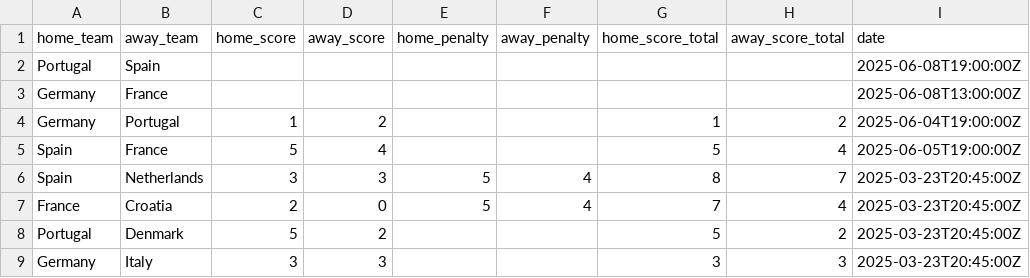
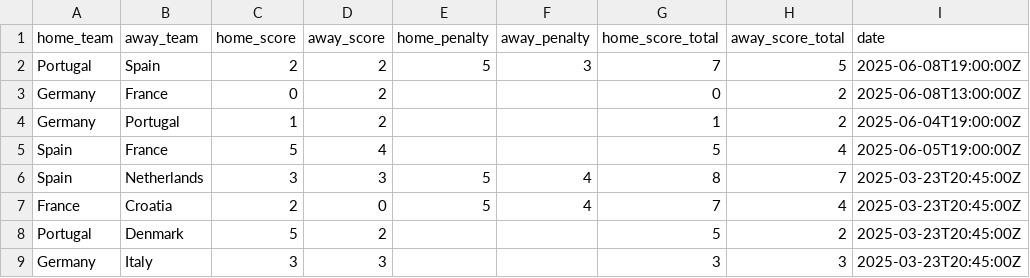
Before and after one commit to andreihar/footy-ai, a CSV file: client/public/data/matches/2025.csv, drawn as a sheet; only a part is shown; the diff names each change by its address in the sheet, - before the commit and + after, or states it on an @@ line.

Commit message:
Updated 2025 Nations League

```diff
--- a/client/public/data/matches/2025.csv
+++ b/client/public/data/matches/2025.csv
-C2 (home_score): (empty)
+C2 (home_score): 2
-D2:D3 (away_score): (empty)
+D2:D3 (away_score): 2
-E2 (home_penalty): (empty)
+E2 (home_penalty): 5
-F2 (away_penalty): (empty)
+F2 (away_penalty): 3
-G2 (home_score_total): (empty)
+G2 (home_score_total): 7
-H2 (away_score_total): (empty)
+H2 (away_score_total): 5
-C3 (home_score): (empty)
+C3 (home_score): 0
-G3 (home_score_total): (empty)
+G3 (home_score_total): 0
-H3 (away_score_total): (empty)
+H3 (away_score_total): 2
```
